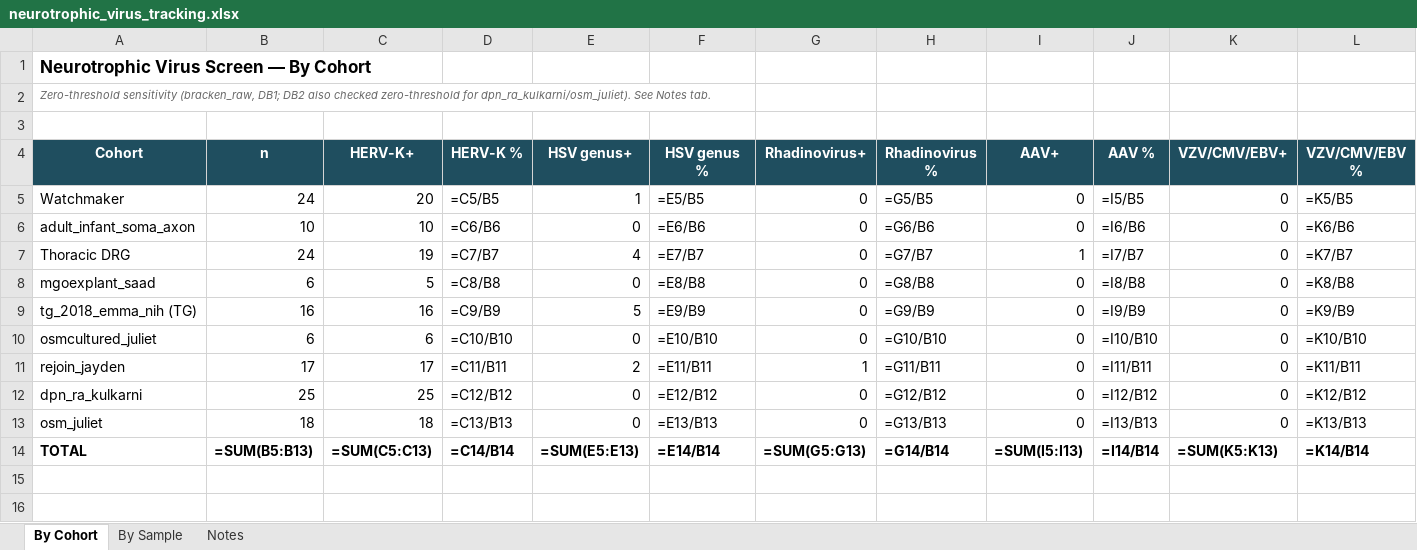
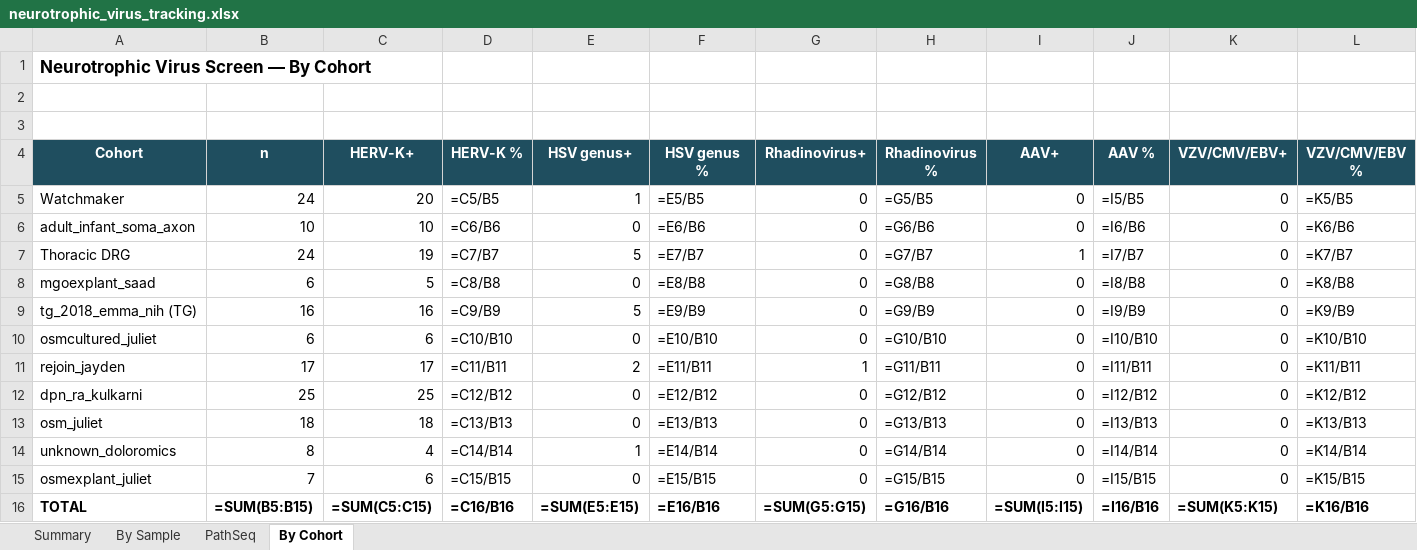
Before and after one commit to mwilde49/virome-pipeline, an Excel workbook: docs/neurotrophic_virus_tracking.xlsx, sheet By Cohort, drawn as a sheet; values as stored, in another font and other column widths than the file's, no borders; formulas without a stored value are shown as written; addresses are those after the commit; the diff names each change by its address in the sheet, - before the commit and + after, or states it on an @@ line.

```diff
--- a/docs/neurotrophic_virus_tracking.xlsx (sheet By Cohort)
+++ b/docs/neurotrophic_virus_tracking.xlsx (sheet By Cohort)
-sheet tab: Notes
+sheet tab: PathSeq
+sheet tab: Summary
@@ sheet tab order changed: Summary | By Sample | PathSeq | By Cohort @@
-A2 (Cohort): Zero-threshold sensitivity (bracken_raw, DB1; DB2 also checked zero-threshold for dpn_ra_kulkarni/osm_juliet). See Notes tab.
+A2 (Cohort): (empty)
-E7 (HSV genus+): 4
+E7 (HSV genus+): 5
+row 14: unknown_doloromics | 8 | 4 | =C14/B14 | 1 | =E14/B14 | 0 | =G14/B14 | 0 | =I14/B14 | 0 | =K14/B14
+row 15: osmexplant_juliet | 7 | 6 | =C15/B15 | 0 | =E15/B15 | 0 | =G15/B15 | 0 | =I15/B15 | 0 | =K15/B15
-B16 (n): =SUM(B5:B13)
+B16 (n): =SUM(B5:B15)
-C16 (HERV-K+): =SUM(C5:C13)
+C16 (HERV-K+): =SUM(C5:C15)
-D16 (HERV-K %): =C14/B14
+D16 (HERV-K %): =C16/B16
-E16 (HSV genus+): =SUM(E5:E13)
+E16 (HSV genus+): =SUM(E5:E15)
-F16 (HSV genus %): =E14/B14
+F16 (HSV genus %): =E16/B16
-G16 (Rhadinovirus+): =SUM(G5:G13)
+G16 (Rhadinovirus+): =SUM(G5:G15)
-H16 (Rhadinovirus %): =G14/B14
+H16 (Rhadinovirus %): =G16/B16
-I16 (AAV+): =SUM(I5:I13)
+I16 (AAV+): =SUM(I5:I15)
-J16 (AAV %): =I14/B14
+J16 (AAV %): =I16/B16
-K16 (VZV/CMV/EBV+): =SUM(K5:K13)
+K16 (VZV/CMV/EBV+): =SUM(K5:K15)
-L16 (VZV/CMV/EBV %): =K14/B14
+L16 (VZV/CMV/EBV %): =K16/B16
```
Also changed, not shown: sheet By Sample, sheet PathSeq, 2 other files.
